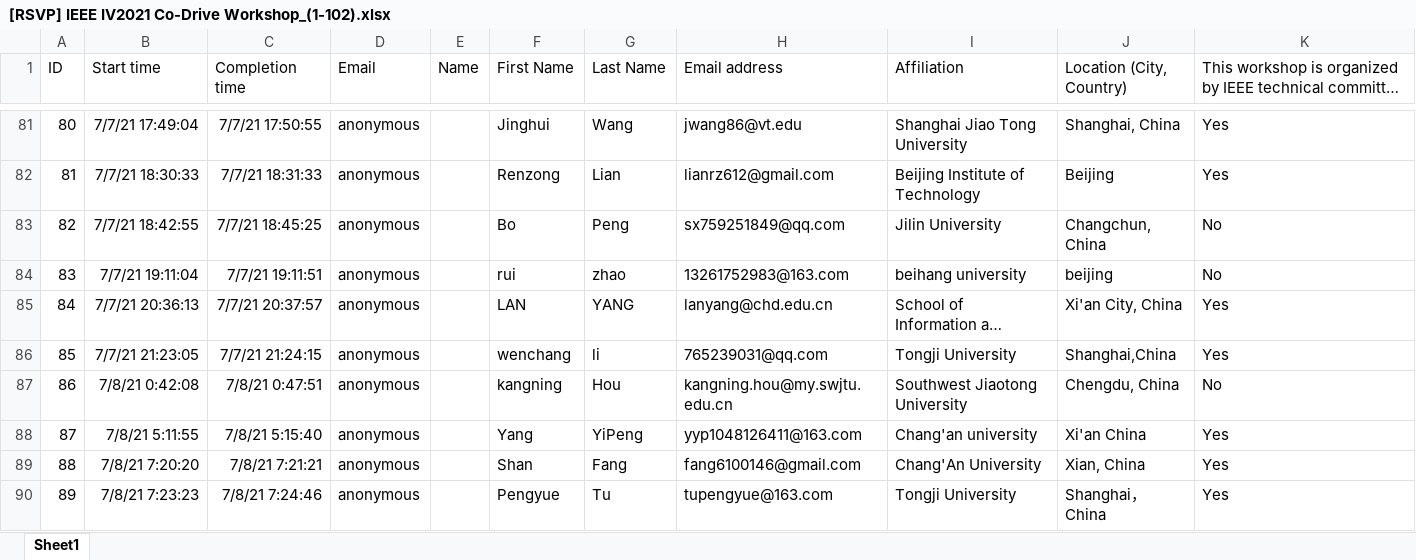
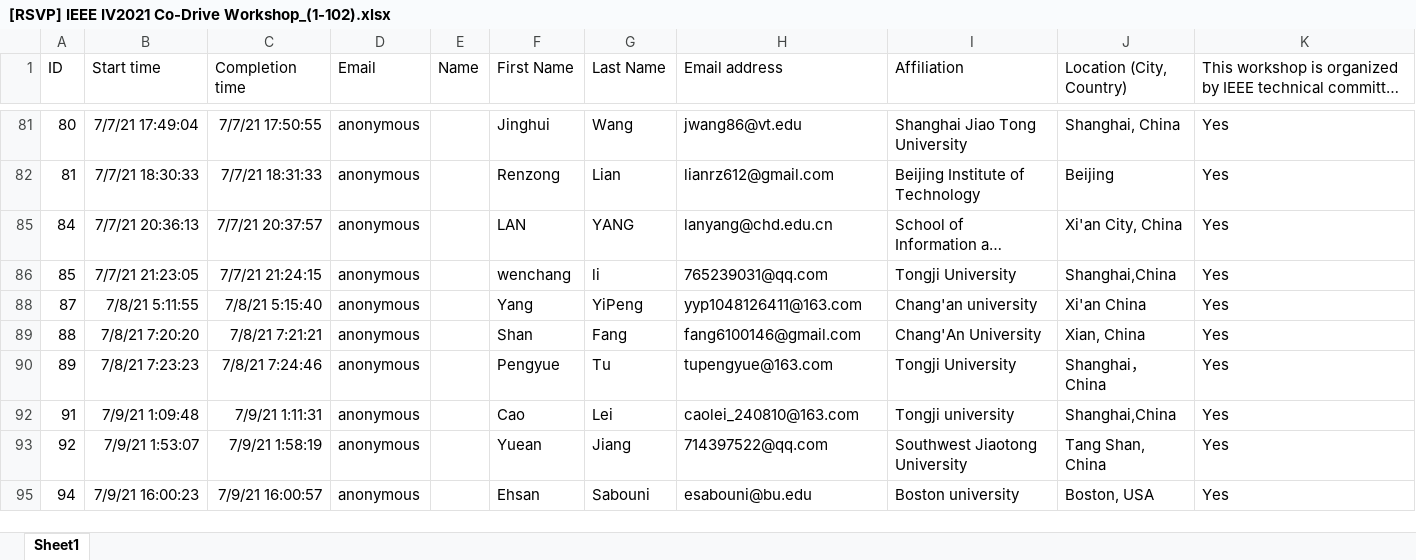
Before and after one commit to iot-in-its/iot-in-its.github.io, an Excel workbook: [RSVP] IEEE IV2021 Co-Drive Workshop_(1-102).xlsx, sheet Sheet1, drawn as a sheet; only a part is shown, gaps mark what is left out; the shorter side is filled out with more unchanged rows; long unchanged cells end in …; values as stored, in another font and other column widths than the file's, no borders; table styles not drawn; the diff covers the shown part only; the diff names each change by its address in the sheet, - before the commit and + after, or states it on an @@ line.

```diff
--- a/[RSVP] IEEE IV2021 Co-Drive Workshop_(1-102).xlsx (sheet Sheet1)
+++ b/[RSVP] IEEE IV2021 Co-Drive Workshop_(1-102).xlsx (sheet Sheet1)
@@ row 83 hidden: 82 | 7/7/21 18:42:55 | 7/7/21 18:45:25 | anonymous |  | Bo | Peng | sx759251849@qq.com | Jilin University | Changchun, China | No @@
@@ row 84 hidden: 83 | 7/7/21 19:11:04 | 7/7/21 19:11:51 | anonymous |  | rui | zhao | 13261752983@163.com | beihang university | beijing | No @@
@@ row 87 hidden: 86 | 7/8/21 0:42:08 | 7/8/21 0:47:51 | anonymous |  | kangning | Hou | kangning.hou@my.swjtu.edu.cn | Southwest Jiaotong University | Chengdu, China | No @@
```
Also changed, not shown: 23 hidden or unhidden rows elsewhere in this sheet.
